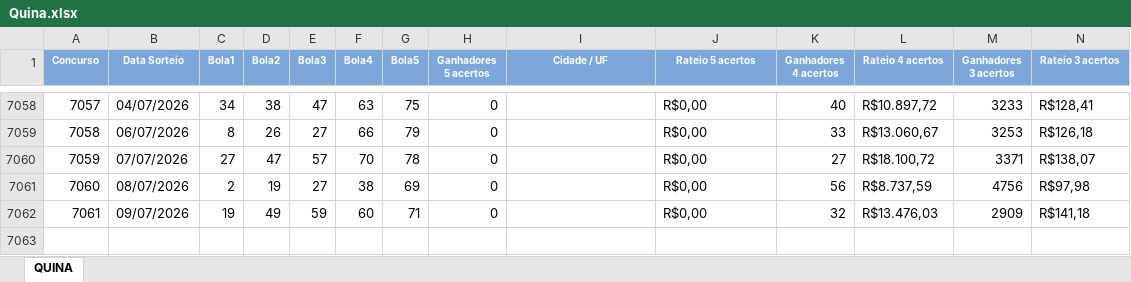
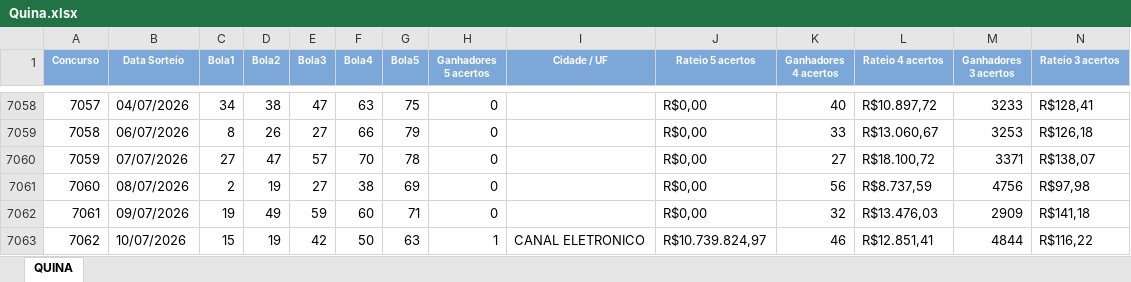
Before and after one commit to edemc2-df/loterias, an Excel workbook: loteria_app/data/Quina.xlsx, sheet QUINA, drawn as a sheet; only a part is shown, gaps mark what is left out; values as stored, in another font and other column widths than the file's, no borders; rows hold the shown columns only; the diff names each change by its address in the sheet, - before the commit and + after, or states it on an @@ line.

```diff
--- a/loteria_app/data/Quina.xlsx (sheet QUINA)
+++ b/loteria_app/data/Quina.xlsx (sheet QUINA)
+row 7063: 7062 | 10/07/2026 | 15 | 19 | 42 | 50 | 63 | 1 | CANAL ELETRONICO | R$10.739.824,97 | 46 | R$12.851,41 | 4844 | R$116,22
```
Also changed, not shown: loteria_app/data/Lotofacil.xlsx, loteria_app/data/Mega-Sena.xlsx.
